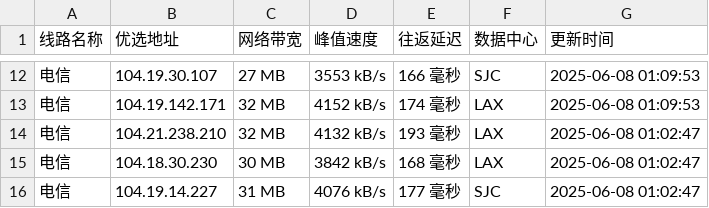
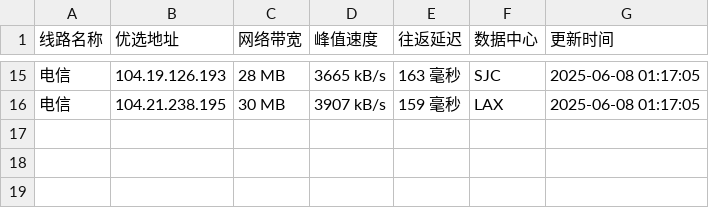
Before and after one commit to weizhe940605/cfipv4db, a CSV file: cfip.csv, drawn as a sheet; only a part is shown, gaps mark what is left out; the diff covers the shown part only.

```diff
--- a/cfip.csv
+++ b/cfip.csv
@@ -12,5 +15,2 @@
-电信,104.19.30.107,27 MB,3553 kB/s,166 毫秒,SJC,2025-06-08 01:09:53
-电信,104.19.142.171,32 MB,4152 kB/s,174 毫秒,LAX,2025-06-08 01:09:53
-电信,104.21.238.210,32 MB,4132 kB/s,193 毫秒,LAX,2025-06-08 01:02:47
-电信,104.18.30.230,30 MB,3842 kB/s,168 毫秒,LAX,2025-06-08 01:02:47
-电信,104.19.14.227,31 MB,4076 kB/s,177 毫秒,SJC,2025-06-08 01:02:47
+电信,104.19.126.193,28 MB,3665 kB/s,163 毫秒,SJC,2025-06-08 01:17:05
+电信,104.21.238.195,30 MB,3907 kB/s,159 毫秒,LAX,2025-06-08 01:17:05
```
Also changed, not shown: 7 added rows, 4 removed rows and 26 edited cells elsewhere in this file, 1 other file.
